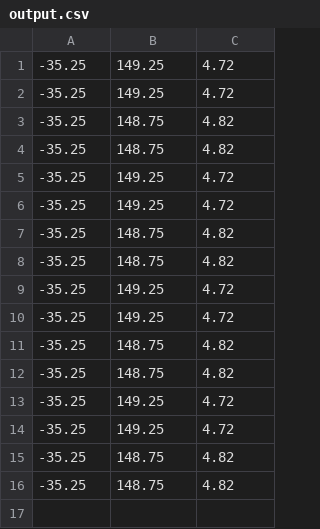
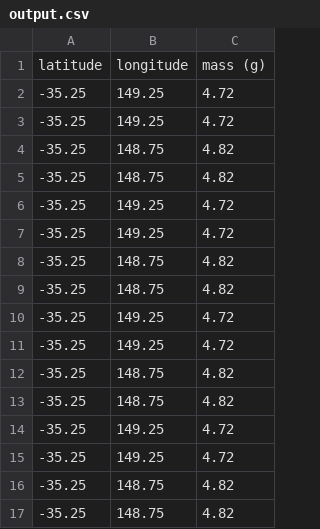
Before and after one commit to tudorelu/energy_storage_rights, a CSV file: basic/public/Solar - Data Points/output.csv, drawn as a sheet.

Commit message:
Update data

```diff
--- a/basic/public/Solar - Data Points/output.csv
+++ b/basic/public/Solar - Data Points/output.csv
@@ -1 +1,2 @@
+latitude,longitude,mass (g)
 -35.25,149.25,4.72
```
Also changed, not shown: 1 other file.
